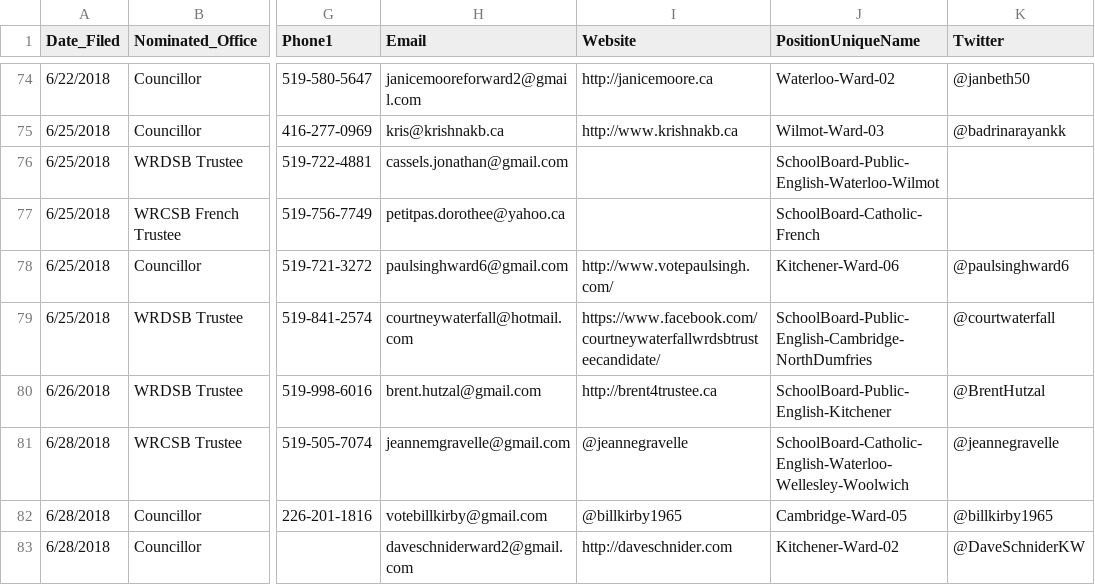
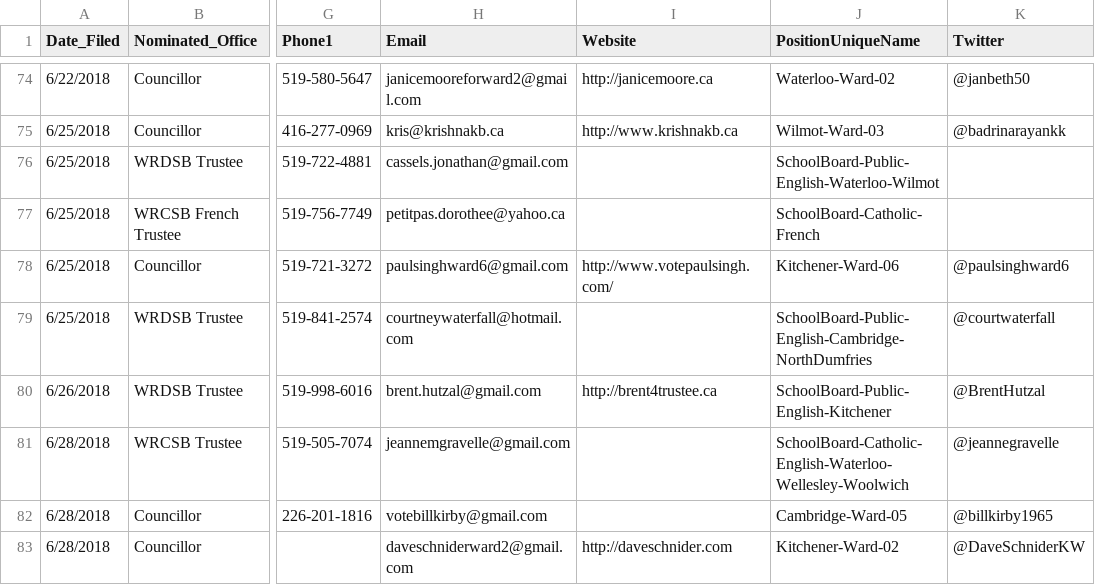
Before and after one commit to CivicTechWR/WRvotes, a CSV file: docs/_data/sync/nominees.csv, drawn as a sheet; only a part is shown, gaps mark what is left out; the diff covers the shown part only; the diff names each change by its address in the sheet, - before the commit and + after, or states it on an @@ line.

Commit message:
Get Facebook and Twitter pages out of website field.

```diff
--- a/docs/_data/sync/nominees.csv
+++ b/docs/_data/sync/nominees.csv
-I79 (Website): https://www.facebook.com/courtneywaterfallwrdsbtrusteecandidate/
+I79 (Website): (empty)
-I81 (Website): @jeannegravelle
+I81 (Website): (empty)
-I82 (Website): @billkirby1965
+I82 (Website): (empty)
```
Also changed, not shown: 28 edited cells elsewhere in this file.
